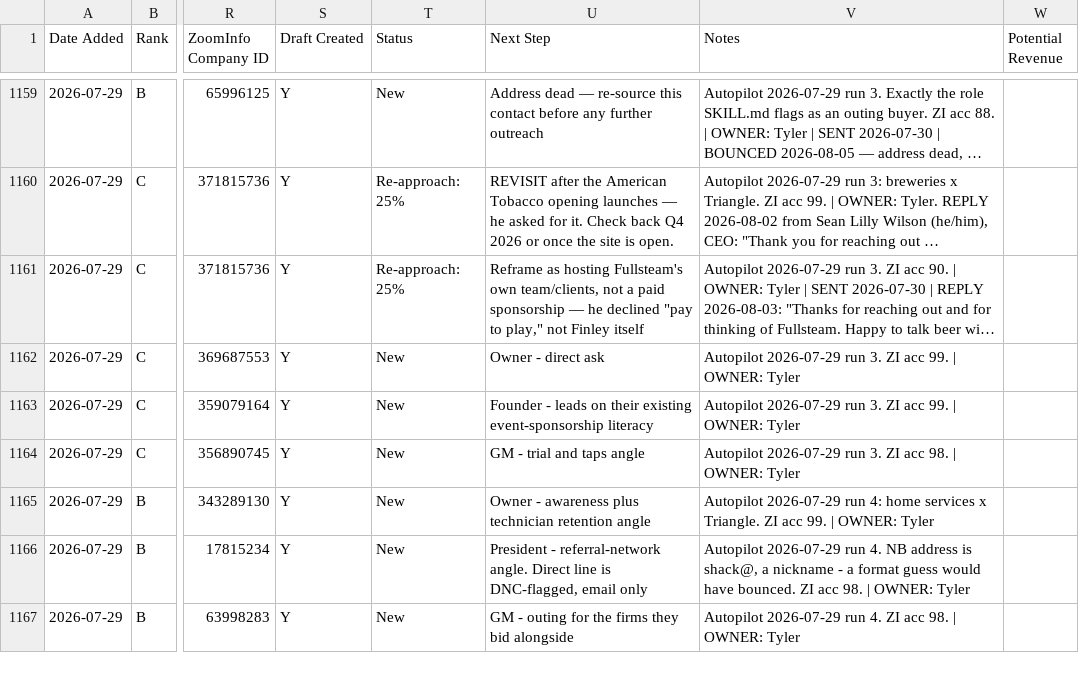
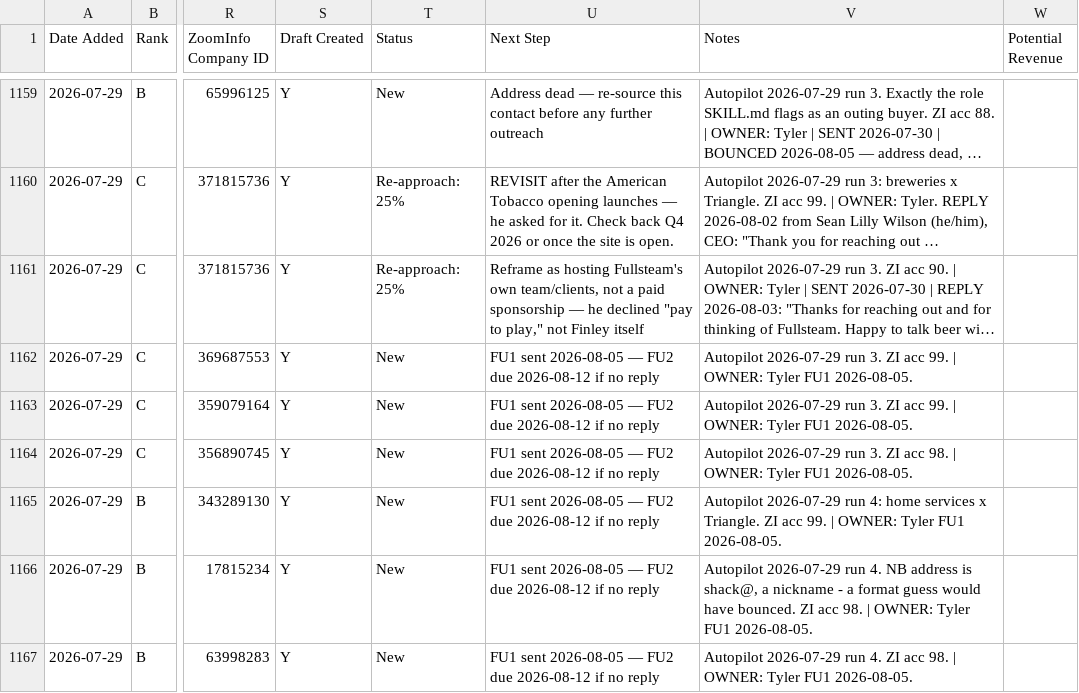
Before and after one commit to twbsportsguy/ClaudeCode, a CSV file: tracker/prospects.csv, drawn as a sheet; only a part is shown, gaps mark what is left out; long unchanged cells end in …; the diff covers the shown part only; the diff names each change by its address in the sheet, - before the commit and + after, or states it on an @@ line.

```diff
--- a/tracker/prospects.csv
+++ b/tracker/prospects.csv
-U1162 (Next Step): Owner - direct ask
+U1162 (Next Step): FU1 sent 2026-08-05 — FU2 due 2026-08-12 if no reply
-V1162:V1163 (Notes): …OWNER: Tyler
+V1162:V1163 (Notes): …OWNER: Tyler FU1 2026-08-05.
-U1163 (Next Step): Founder - leads on their existing event-sponsorship literacy
+U1163 (Next Step): FU1 sent 2026-08-05 — FU2 due 2026-08-12 if no reply
-U1164 (Next Step): GM - trial and taps angle
+U1164 (Next Step): FU1 sent 2026-08-05 — FU2 due 2026-08-12 if no reply
-V1164 (Notes): …OWNER: Tyler
+V1164 (Notes): …OWNER: Tyler FU1 2026-08-05.
-U1165 (Next Step): Owner - awareness plus technician retention angle
+U1165 (Next Step): FU1 sent 2026-08-05 — FU2 due 2026-08-12 if no reply
-V1165 (Notes): …OWNER: Tyler
+V1165 (Notes): …OWNER: Tyler FU1 2026-08-05.
-U1166 (Next Step): President - referral-network angle. Direct line is DNC-flagged, email only
+U1166 (Next Step): FU1 sent 2026-08-05 — FU2 due 2026-08-12 if no reply
-V1166 (Notes): …OWNER: Tyler
+V1166 (Notes): …OWNER: Tyler FU1 2026-08-05.
-U1167 (Next Step): GM - outing for the firms they bid alongside
+U1167 (Next Step): FU1 sent 2026-08-05 — FU2 due 2026-08-12 if no reply
-V1167 (Notes): …OWNER: Tyler
+V1167 (Notes): …OWNER: Tyler FU1 2026-08-05.
```
Also changed, not shown: 34 edited cells elsewhere in this file, 1 other file.
